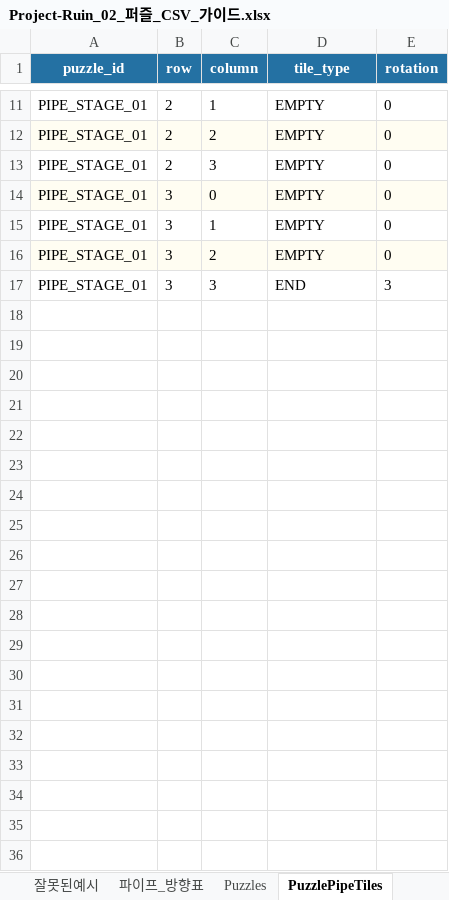
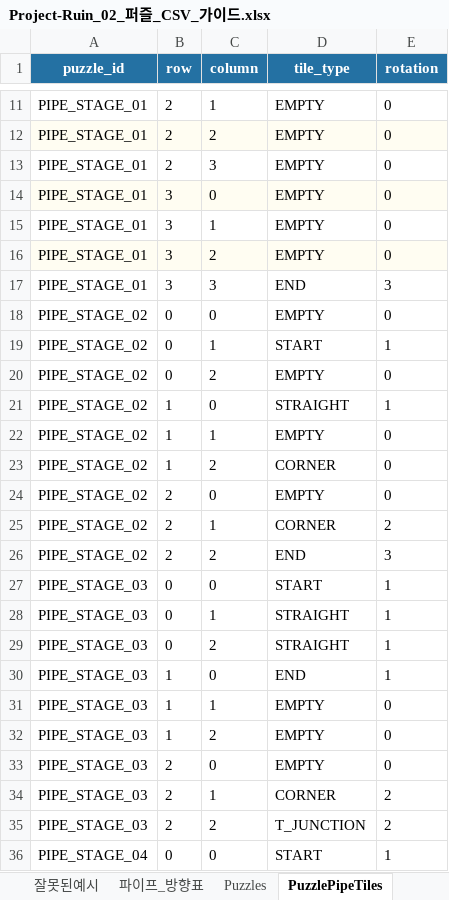
Before and after one commit to HOPPANG777/Project-Ruin, an Excel workbook: Assets/_Game/Docs/CSV_Excel_Guide/Project-Ruin_02_퍼즐_CSV_가이드.xlsx, sheet PuzzlePipeTiles, drawn as a sheet; only a part is shown, gaps mark what is left out; values as stored, in another font and other column widths than the file's, no borders; conditional formats and table styles not drawn; the diff covers the shown part only; the diff names each change by its address in the sheet, - before the commit and + after, or states it on an @@ line.

Commit message:
[콘텐츠] 파이프·원형 퍼즐 단계와 별자리 문양 추가 완료
- 왜: 파이프 및 원형 퍼즐의 플레이 단계와 문양 구성을 확장하기 위함
- 무엇: PIPE_STAGE_06·07과 CIRCLE_STAGE_02 정의, 타일·링 데이터 및 퍼즐 CSV 가이드 갱신
- 무엇: 물병·양·쌍둥이자리 문양 프리팹과 전체 별자리 스프라이트 등록 추가
- 무엇: 퍼즐 UI 문양 목록과 보관 All 씬의 퍼즐·UI 직렬화 설정 갱신

```diff
--- a/Assets/_Game/Docs/CSV_Excel_Guide/Project-Ruin_02_퍼즐_CSV_가이드.xlsx (sheet PuzzlePipeTiles)
+++ b/Assets/_Game/Docs/CSV_Excel_Guide/Project-Ruin_02_퍼즐_CSV_가이드.xlsx (sheet PuzzlePipeTiles)
+row 18: PIPE_STAGE_02 | 0 | 0 | EMPTY | 0
+row 19: PIPE_STAGE_02 | 0 | 1 | START | 1
+row 20: PIPE_STAGE_02 | 0 | 2 | EMPTY | 0
+row 21: PIPE_STAGE_02 | 1 | 0 | STRAIGHT | 1
+row 22: PIPE_STAGE_02 | 1 | 1 | EMPTY | 0
+row 23: PIPE_STAGE_02 | 1 | 2 | CORNER | 0
+row 24: PIPE_STAGE_02 | 2 | 0 | EMPTY | 0
+row 25: PIPE_STAGE_02 | 2 | 1 | CORNER | 2
+row 26: PIPE_STAGE_02 | 2 | 2 | END | 3
+row 27: PIPE_STAGE_03 | 0 | 0 | START | 1
+row 28: PIPE_STAGE_03 | 0 | 1 | STRAIGHT | 1
+row 29: PIPE_STAGE_03 | 0 | 2 | STRAIGHT | 1
+row 30: PIPE_STAGE_03 | 1 | 0 | END | 1
+row 31: PIPE_STAGE_03 | 1 | 1 | EMPTY | 0
+row 32: PIPE_STAGE_03 | 1 | 2 | EMPTY | 0
+row 33: PIPE_STAGE_03 | 2 | 0 | EMPTY | 0
+row 34: PIPE_STAGE_03 | 2 | 1 | CORNER | 2
+row 35: PIPE_STAGE_03 | 2 | 2 | T_JUNCTION | 2
+row 36: PIPE_STAGE_04 | 0 | 0 | START | 1
```
Also changed, not shown: 42 added rows elsewhere in this sheet, sheet Puzzles, sheet PuzzleCircleRings, 13 other files.
